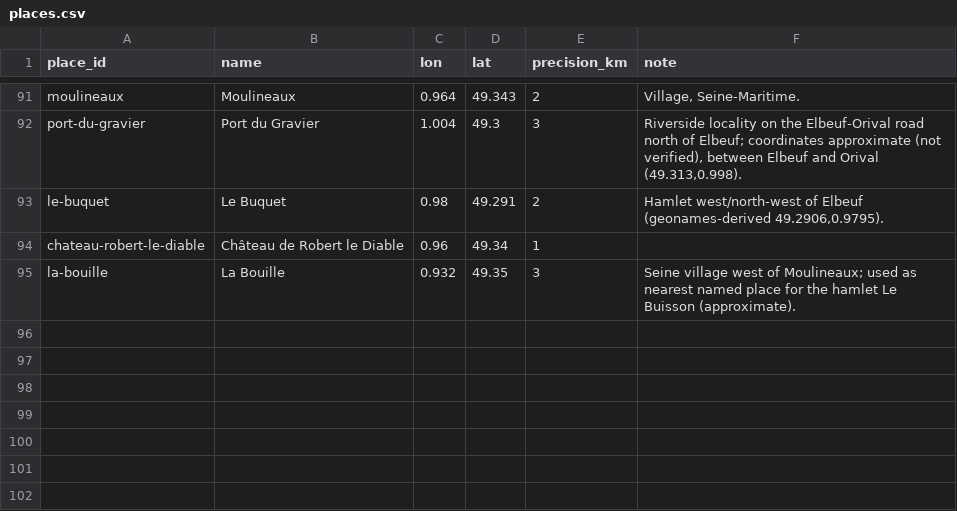
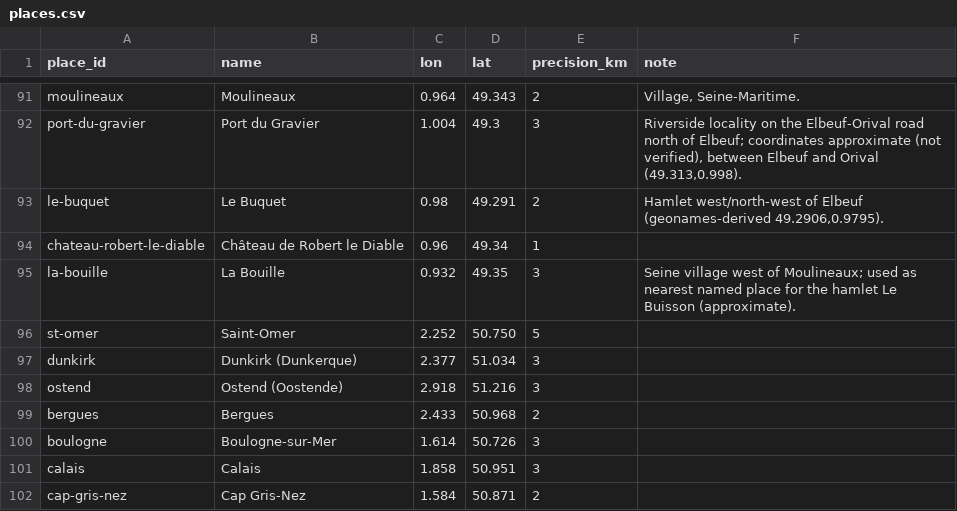
Before and after one commit to JoshOClock/soldier-paths, a CSV file: data/places.csv, drawn as a sheet; only a part is shown, gaps mark what is left out.

```diff
--- a/data/places.csv
+++ b/data/places.csv
@@ -95 +95,8 @@ chateau-robert-le-diable,Château de Robert le Diable,0.96,49.34,1,
 la-bouille,La Bouille,0.932,49.35,3,Seine village west of Moulineaux; used as nearest named place for the hamlet Le Buisson (approximate).
+st-omer,Saint-Omer,2.252,50.750,5,
+dunkirk,Dunkirk (Dunkerque),2.377,51.034,3,
+ostend,Ostend (Oostende),2.918,51.216,3,
+bergues,Bergues,2.433,50.968,2,
+boulogne,Boulogne-sur-Mer,1.614,50.726,3,
+calais,Calais,1.858,50.951,3,
+cap-gris-nez,Cap Gris-Nez,1.584,50.871,2,
```
Also changed, not shown: data/unit_locations.csv, 1 other file.
